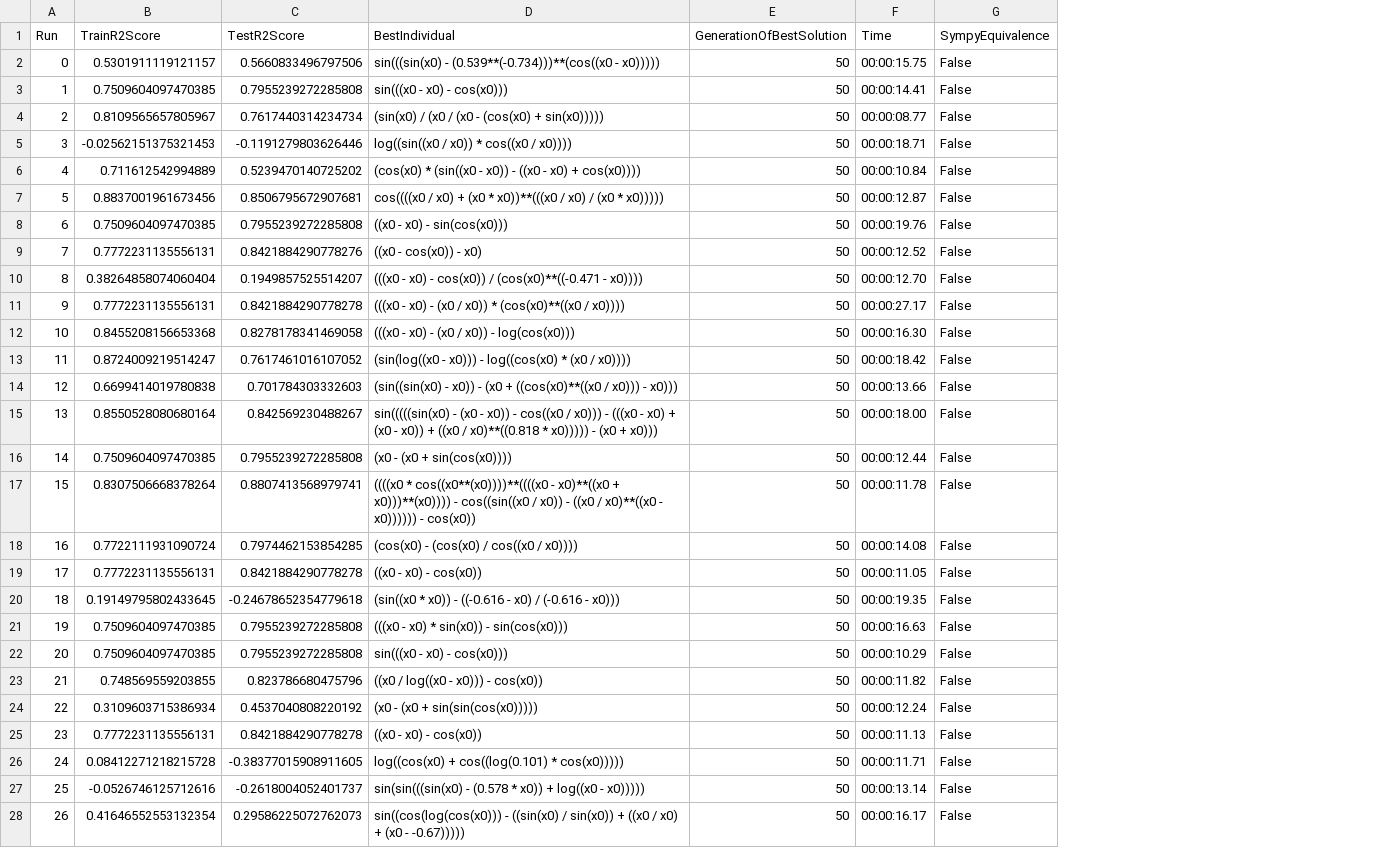
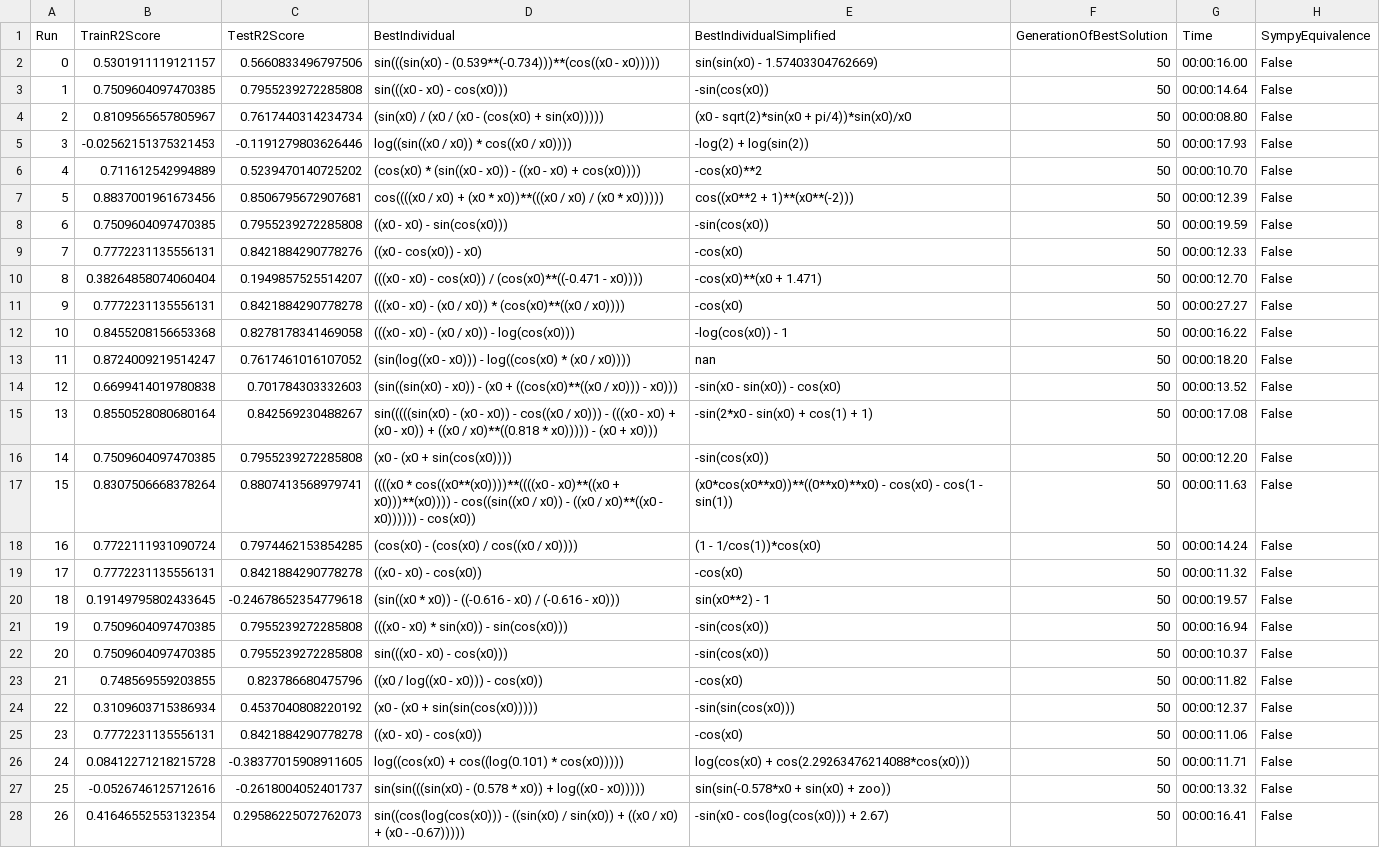
Before and after one commit to jana-jovicic/Symbolic-Regression, a CSV file: results/GP/basicGP/f5.csv, drawn as a sheet; only a part is shown; addresses are those after the commit; the diff covers the shown part only; the diff names each change by its address in the sheet, - before the commit and + after, or states it on an @@ line.

```diff
--- a/results/GP/basicGP/f5.csv
+++ b/results/GP/basicGP/f5.csv
+column E (BestIndividualSimplified), rows 2-28: sin(sin(x0) - 1.57403304762669) | -sin(cos(x0)) | (x0 - sqrt(2)*sin(x0 + pi/4))*sin(x0)/x0 | -log(2) + log(sin(2)) | -cos(x0)**2 | cos((x0**2 + 1)**(x0**(-2))) | -sin(cos(x0)) | -cos(x0) | -cos(x0)**(x0 + 1.471) | -cos(x0) | -log(cos(x0)) - 1 | nan | -sin(x0 - sin(x0)) - cos(x0) | -sin(2*x0 - sin(x0) + cos(1) + 1) | -sin(cos(x0)) | (x0*cos(x0**x0))**((0**x0)**x0) - cos(x0) - cos(1 - sin(1)) | (1 - 1/cos(1))*cos(x0) | -cos(x0) | sin(x0**2) - 1 | -sin(cos(x0)) | -sin(cos(x0)) | -cos(x0) | -sin(sin(cos(x0))) | -cos(x0) | log(cos(x0) + cos(2.29263476214088*cos(x0))) | sin(sin(-0.578*x0 + sin(x0) + zoo)) | -sin(x0 - cos(log(cos(x0))) + 2.67)
-G2 (Time): 00:00:15.75
+G2 (Time): 00:00:16.00
-G3 (Time): 00:00:14.41
+G3 (Time): 00:00:14.64
-G4 (Time): 00:00:08.77
+G4 (Time): 00:00:08.80
-G5 (Time): 00:00:18.71
+G5 (Time): 00:00:17.93
-G6 (Time): 00:00:10.84
+G6 (Time): 00:00:10.70
-G7 (Time): 00:00:12.87
+G7 (Time): 00:00:12.39
-G8 (Time): 00:00:19.76
+G8 (Time): 00:00:19.59
-G9 (Time): 00:00:12.52
+G9 (Time): 00:00:12.33
-G11 (Time): 00:00:27.17
+G11 (Time): 00:00:27.27
-G12 (Time): 00:00:16.30
+G12 (Time): 00:00:16.22
-G13 (Time): 00:00:18.42
+G13 (Time): 00:00:18.20
-G14 (Time): 00:00:13.66
+G14 (Time): 00:00:13.52
-G15 (Time): 00:00:18.00
+G15 (Time): 00:00:17.08
-G16 (Time): 00:00:12.44
+G16 (Time): 00:00:12.20
-G17 (Time): 00:00:11.78
+G17 (Time): 00:00:11.63
-G18 (Time): 00:00:14.08
+G18 (Time): 00:00:14.24
-G19 (Time): 00:00:11.05
+G19 (Time): 00:00:11.32
-G20 (Time): 00:00:19.35
+G20 (Time): 00:00:19.57
-G21 (Time): 00:00:16.63
+G21 (Time): 00:00:16.94
-G22 (Time): 00:00:10.29
+G22 (Time): 00:00:10.37
-G24 (Time): 00:00:12.24
+G24 (Time): 00:00:12.37
-G25 (Time): 00:00:11.13
+G25 (Time): 00:00:11.06
-G27 (Time): 00:00:13.14
+G27 (Time): 00:00:13.32
-G28 (Time): 00:00:16.17
+G28 (Time): 00:00:16.41
```
Also changed, not shown: 3 edited cells elsewhere in this file, results/GP/basicGP/f2.csv, results/GP/basicGP/f3.csv, 56 other files.
